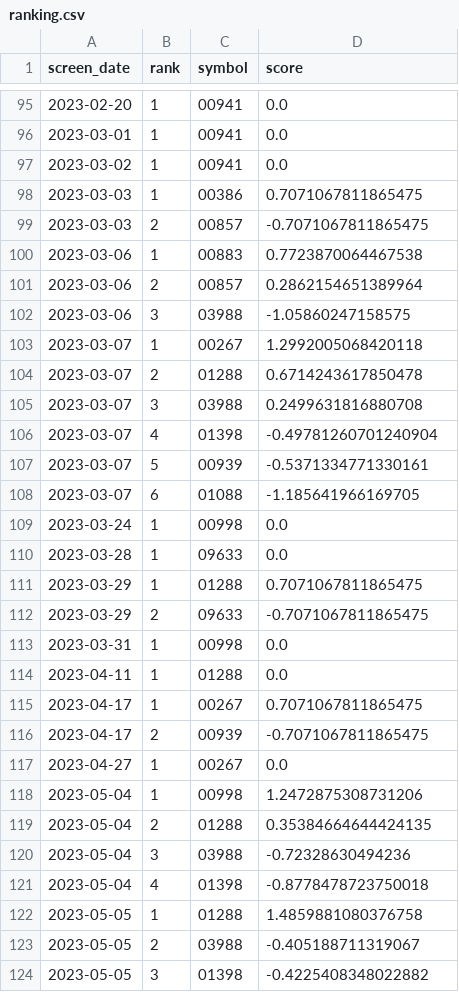
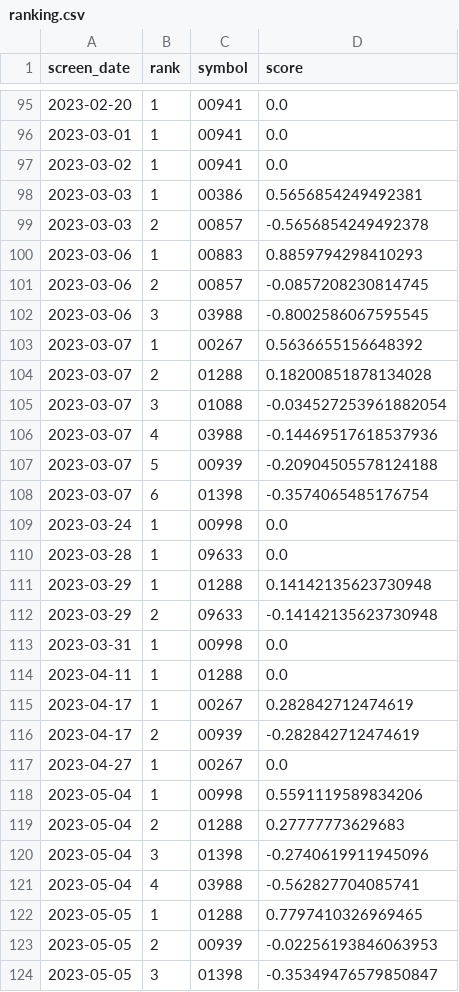
Before and after one commit to Tanglaoye-future/quant_system, a CSV file: data/backtest/bottomup_timing_hk_share_2018-01-01_2026-05-04/ranking.csv, drawn as a sheet; only a part is shown, gaps mark what is left out; the diff covers the shown part only.

```diff
--- a/data/backtest/bottomup_timing_hk_share_2018-01-01_2026-05-04/ranking.csv
+++ b/data/backtest/bottomup_timing_hk_share_2018-01-01_2026-05-04/ranking.csv
@@ -97,28 +97,28 @@
 2023-03-02,1,00941,0.0
-2023-03-03,1,00386,0.7071067811865475
-2023-03-03,2,00857,-0.7071067811865475
-2023-03-06,1,00883,0.7723870064467538
-2023-03-06,2,00857,0.2862154651389964
-2023-03-06,3,03988,-1.05860247158575
-2023-03-07,1,00267,1.2992005068420118
-2023-03-07,2,01288,0.6714243617850478
-2023-03-07,3,03988,0.2499631816880708
-2023-03-07,4,01398,-0.49781260701240904
-2023-03-07,5,00939,-0.5371334771330161
-2023-03-07,6,01088,-1.185641966169705
+2023-03-03,1,00386,0.5656854249492381
+2023-03-03,2,00857,-0.5656854249492378
+2023-03-06,1,00883,0.8859794298410293
+2023-03-06,2,00857,-0.0857208230814745
+2023-03-06,3,03988,-0.8002586067595545
+2023-03-07,1,00267,0.5636655156648392
+2023-03-07,2,01288,0.18200851878134028
+2023-03-07,3,01088,-0.034527253961882054
+2023-03-07,4,03988,-0.14469517618537936
+2023-03-07,5,00939,-0.20904505578124188
+2023-03-07,6,01398,-0.3574065485176754
 2023-03-24,1,00998,0.0
 2023-03-28,1,09633,0.0
-2023-03-29,1,01288,0.7071067811865475
-2023-03-29,2,09633,-0.7071067811865475
+2023-03-29,1,01288,0.14142135623730948
+2023-03-29,2,09633,-0.14142135623730948
 2023-03-31,1,00998,0.0
 2023-04-11,1,01288,0.0
-2023-04-17,1,00267,0.7071067811865475
-2023-04-17,2,00939,-0.7071067811865475
+2023-04-17,1,00267,0.282842712474619
+2023-04-17,2,00939,-0.282842712474619
 2023-04-27,1,00267,0.0
-2023-05-04,1,00998,1.2472875308731206
-2023-05-04,2,01288,0.35384664644424135
-2023-05-04,3,03988,-0.72328630494236
-2023-05-04,4,01398,-0.8778478723750018
-2023-05-05,1,01288,1.4859881080376758
-2023-05-05,2,03988,-0.405188711319067
-2023-05-05,3,01398,-0.4225408348022882
+2023-05-04,1,00998,0.5591119589834206
+2023-05-04,2,01288,0.27777773629683
+2023-05-04,3,01398,-0.2740619911945096
+2023-05-04,4,03988,-0.562827704085741
+2023-05-05,1,01288,0.7797410326969465
+2023-05-05,2,00939,-0.02256193846063953
+2023-05-05,3,01398,-0.35349476579850847
```
Also changed, not shown: 118 edited cells elsewhere in this file, data/backtest/bottomup_timing_hk_share_2018-01-01_2026-05-04/entry_candidates.csv, data/backtest/bottomup_timing_hk_share_2018-01-01_2026-05-04/equity.csv, 9 other files.
